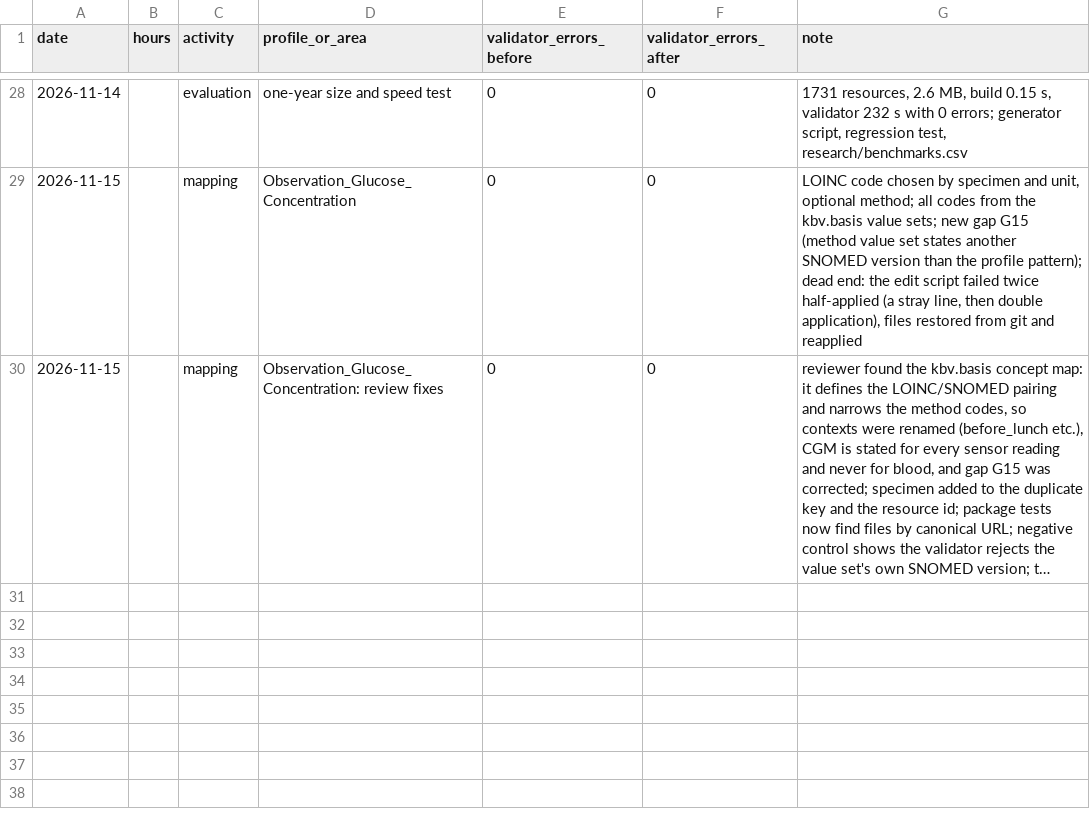
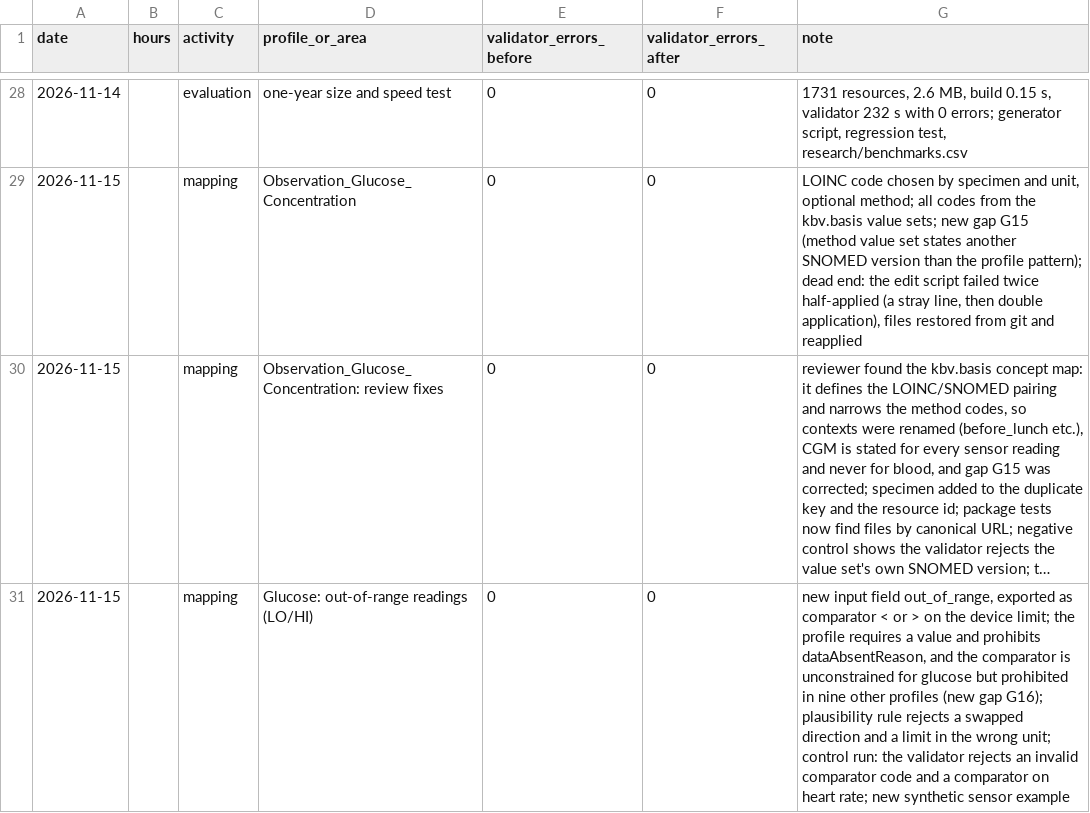
Before and after one commit to Omesh-DH/diga-epa-kit, a CSV file: research/timelog.csv, drawn as a sheet; only a part is shown, gaps mark what is left out; long unchanged cells end in …; the diff names each change by its address in the sheet, - before the commit and + after, or states it on an @@ line.

```diff
--- a/research/timelog.csv
+++ b/research/timelog.csv
+row 31: 2026-11-15 |  | mapping | Glucose: out-of-range readings (LO/HI) | 0 | 0 | new input field out_of_range, exported as comparator < or > on the device limit; the profile requires a value and prohibits dataAbsentReason, and the comparator is unconstrained for glucose but prohibited in nine other profiles (new gap G16); plausibility rule rejects a swapped direction and a limit in the wrong unit; control run: the validator rejects an invalid comparator code and a comparator on heart rate; new synthetic sensor example
```
Also changed, not shown: 12 other files.
